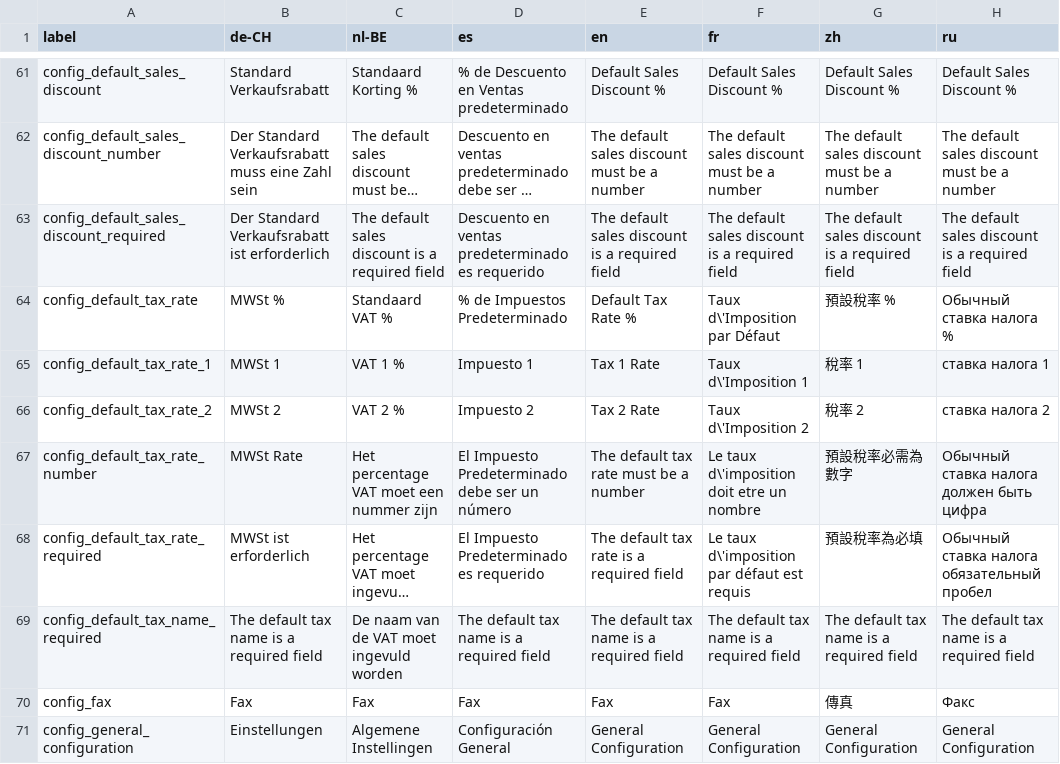
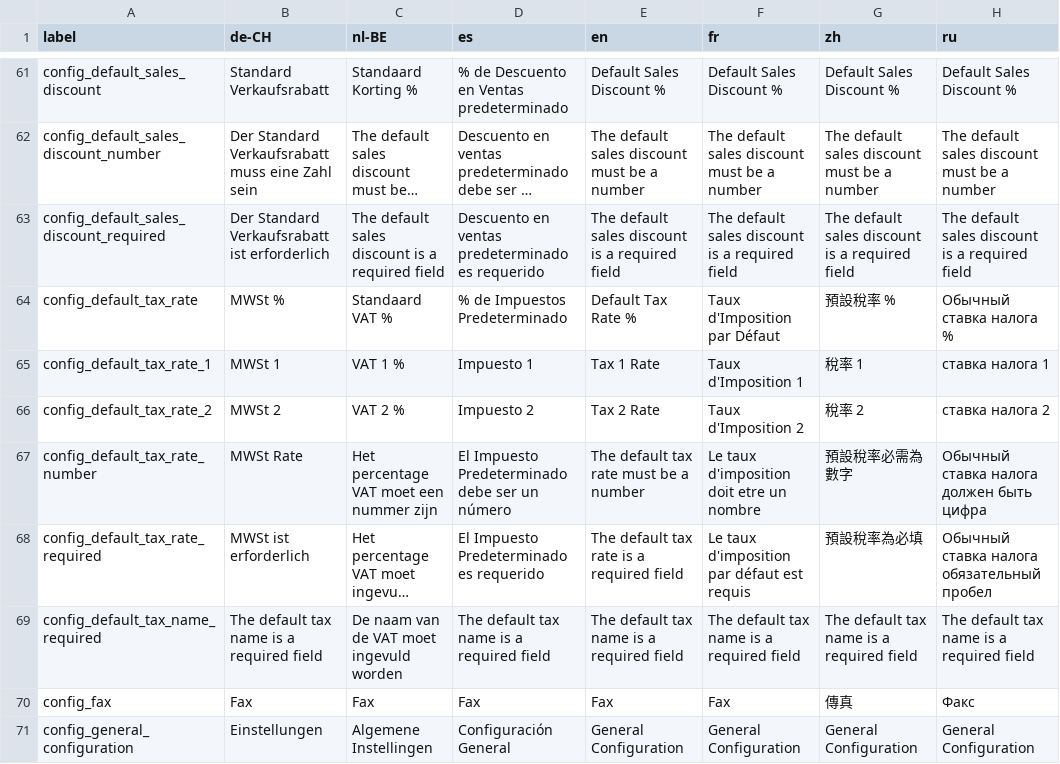
Before and after one commit to Darli963/sistema-inventario-ventas, a CSV file: translations/config_lang.csv, drawn as a sheet; only a part is shown, gaps mark what is left out; long unchanged cells end in …; the diff covers the shown part only; the diff names each change by its address in the sheet, - before the commit and + after, or states it on an @@ line.

```diff
--- a/translations/config_lang.csv
+++ b/translations/config_lang.csv
-F64 (fr): Taux d\'Imposition par Défaut
+F64 (fr): Taux d'Imposition par Défaut
-F65 (fr): Taux d\'Imposition 1
+F65 (fr): Taux d'Imposition 1
-F66 (fr): Taux d\'Imposition 2
+F66 (fr): Taux d'Imposition 2
-F67 (fr): Le taux d\'imposition doit etre un nombre
+F67 (fr): Le taux d'imposition doit etre un nombre
-F68 (fr): Le taux d\'imposition par défaut est requis
+F68 (fr): Le taux d'imposition par défaut est requis
```
Also changed, not shown: 7 edited cells elsewhere in this file, translations/customers_lang.csv, translations/employees_lang.csv, 33 other files.
